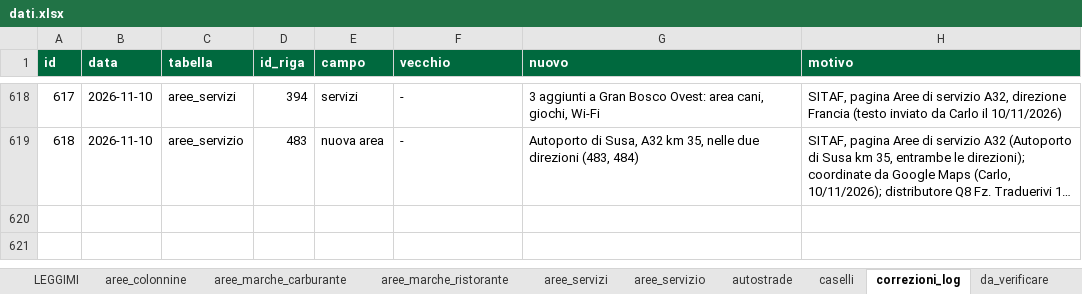
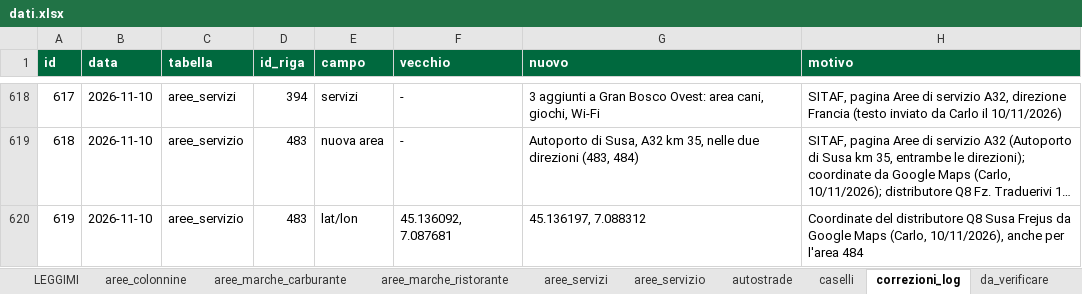
Before and after one commit to csantacroce/iviaggi-dati, an Excel workbook: source/dati.xlsx, sheet correzioni_log, drawn as a sheet; only a part is shown, gaps mark what is left out; long unchanged cells end in …; values as stored, in another font and other column widths than the file's, no borders; the diff names each change by its address in the sheet, - before the commit and + after, or states it on an @@ line.

```diff
--- a/source/dati.xlsx (sheet correzioni_log)
+++ b/source/dati.xlsx (sheet correzioni_log)
+row 620: 619 | 2026-11-10 | aree_servizio | 483 | lat/lon | 45.136092, 7.087681 | 45.136197, 7.088312 | Coordinate del distributore Q8 Susa Frejus da Google Maps (Carlo, 10/11/2026), anche per l'area 484
```
Also changed, not shown: sheet aree_servizio, 4 other files.
